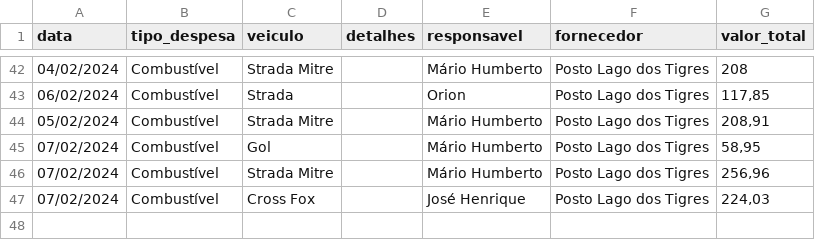
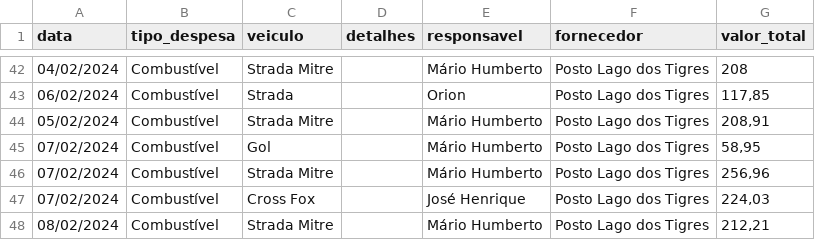
Before and after one commit to rafa-trindade/dashboard-elisaagro, a CSV file: despesas_transporte.csv, drawn as a sheet; only a part is shown, gaps mark what is left out; the diff names each change by its address in the sheet, - before the commit and + after, or states it on an @@ line.

Commit message:
Update despesas_transporte.csv
csv

```diff
--- a/despesas_transporte.csv
+++ b/despesas_transporte.csv
+row 48: 08/02/2024 | Combustível | Strada Mitre |  | Mário Humberto | Posto Lago dos Tigres | 212,21
```
